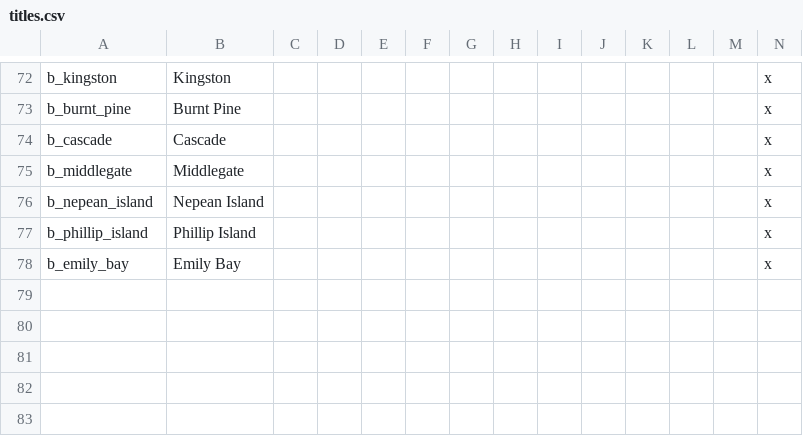
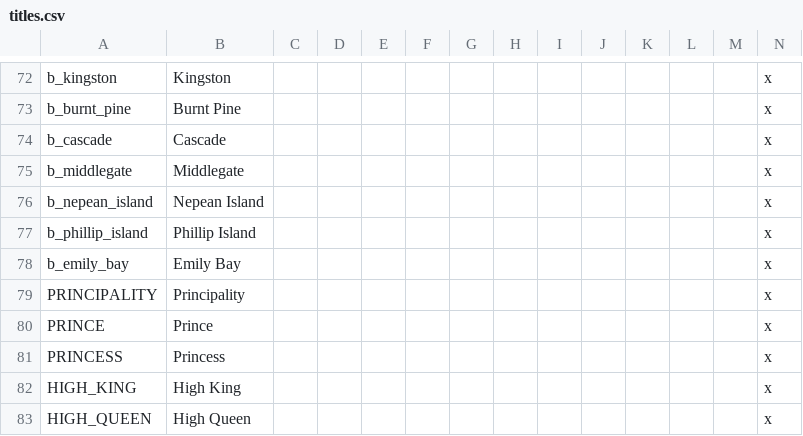
Before and after one commit to Spirintus/ate-down-under, a CSV file: atedu/localisation/titles.csv, drawn as a sheet; only a part is shown, gaps mark what is left out; rows hold the shown columns only; the diff names each change by its address in the sheet, - before the commit and + after, or states it on an @@ line.

Commit message:
Added localisation
hecks yeah

```diff
--- a/atedu/localisation/titles.csv
+++ b/atedu/localisation/titles.csv
+row 79: PRINCIPALITY | Principality |  |  |  |  |  |  |  |  |  |  |  | x
+row 80: PRINCE | Prince |  |  |  |  |  |  |  |  |  |  |  | x
+row 81: PRINCESS | Princess |  |  |  |  |  |  |  |  |  |  |  | x
+row 82: HIGH_KING | High King |  |  |  |  |  |  |  |  |  |  |  | x
+row 83: HIGH_QUEEN | High Queen |  |  |  |  |  |  |  |  |  |  |  | x
```
